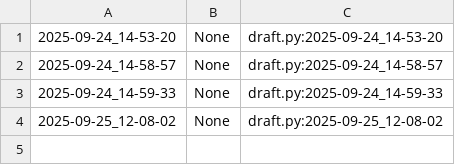
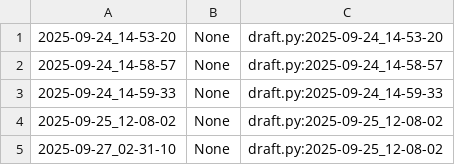
Before and after one commit to qxcode-course/poo-rc-bloco-a-kemillyhr02, a CSV file: poo/.tko/track/animal/track.csv, drawn as a sheet; the diff names each change by its address in the sheet, - before the commit and + after, or states it on an @@ line.

```diff
--- a/poo/.tko/track/animal/track.csv
+++ b/poo/.tko/track/animal/track.csv
+row 5: 2025-09-27_02-31-10 | None | draft.py:2025-09-25_12-08-02
```
Also changed, not shown: 2 other files.
